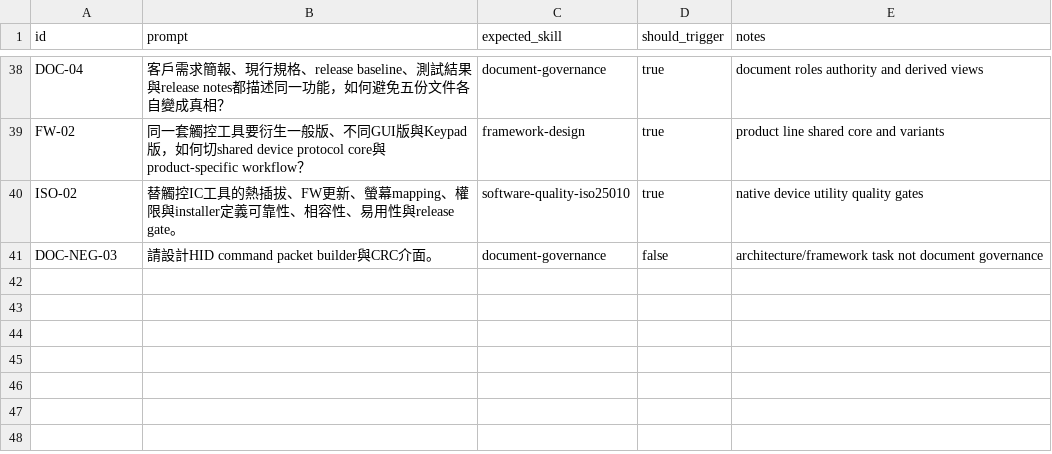
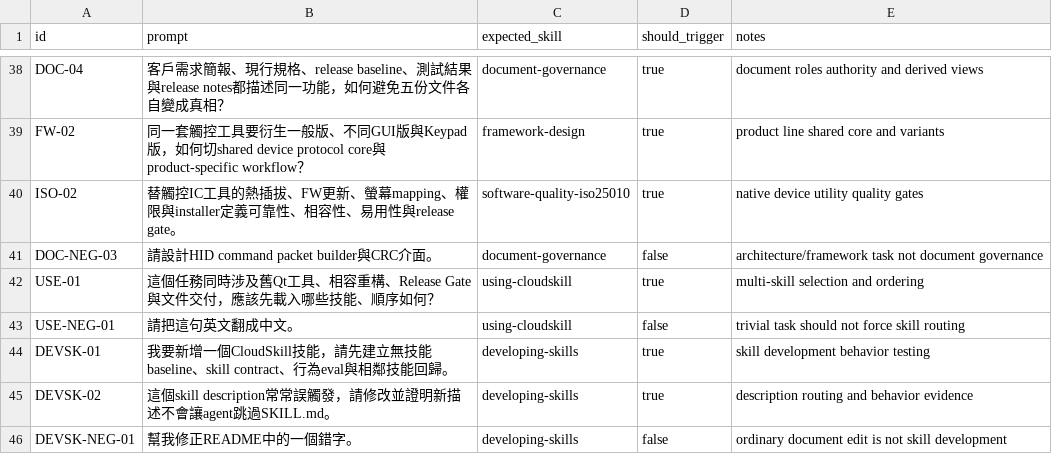
Before and after one commit to cloudhsu/CloudSkill, a CSV file: evals/skill-routing-cases.csv, drawn as a sheet; only a part is shown, gaps mark what is left out; the diff names each change by its address in the sheet, - before the commit and + after, or states it on an @@ line.

Commit message:
add behavior-driven skill development and validation

```diff
--- a/evals/skill-routing-cases.csv
+++ b/evals/skill-routing-cases.csv
+row 42: USE-01 | 這個任務同時涉及舊Qt工具、相容重構、Release Gate與文件交付，應該先載入哪些技能、順序如何？ | using-cloudskill | true | multi-skill selection and ordering
+row 43: USE-NEG-01 | 請把這句英文翻成中文。 | using-cloudskill | false | trivial task should not force skill routing
+row 44: DEVSK-01 | 我要新增一個CloudSkill技能，請先建立無技能baseline、skill contract、行為eval與相鄰技能回歸。 | developing-skills | true | skill development behavior testing
+row 45: DEVSK-02 | 這個skill description常常誤觸發，請修改並證明新描述不會讓agent跳過SKILL.md。 | developing-skills | true | description routing and behavior evidence
+row 46: DEVSK-NEG-01 | 幫我修正README中的一個錯字。 | developing-skills | false | ordinary document edit is not skill development
```
Also changed, not shown: 38 other files.
